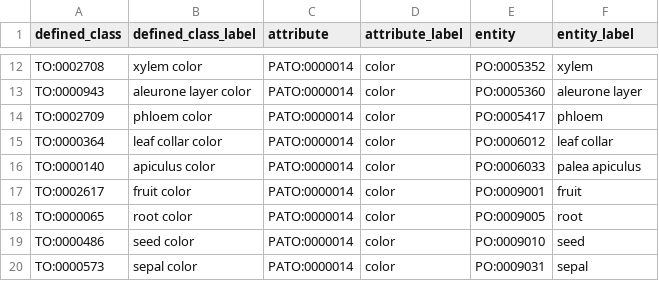
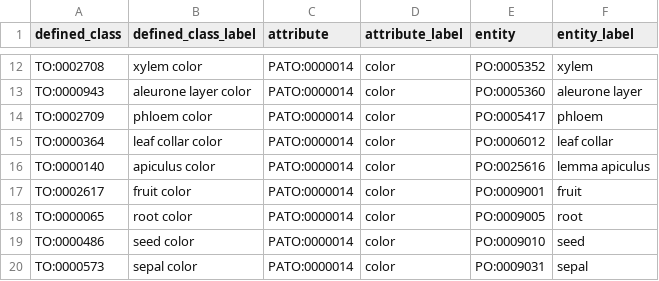
Before and after one commit to Planteome/plant-trait-ontology, a TSV file: patterns/eq/eq.tsv, drawn as a sheet; only a part is shown, gaps mark what is left out.

```diff
--- a/patterns/eq/eq.tsv
+++ b/patterns/eq/eq.tsv
@@ -15,3 +15,3 @@ TO:0002709	phloem color	PATO:0000014	color	PO:0005417	phloem
 TO:0000364	leaf collar color	PATO:0000014	color	PO:0006012	leaf collar
-TO:0000140	apiculus color	PATO:0000014	color	PO:0006033	palea apiculus
+TO:0000140	apiculus color	PATO:0000014	color	PO:0025616	lemma apiculus
 TO:0002617	fruit color	PATO:0000014	color	PO:0009001	fruit
```
Also changed, not shown: 3 other files.
